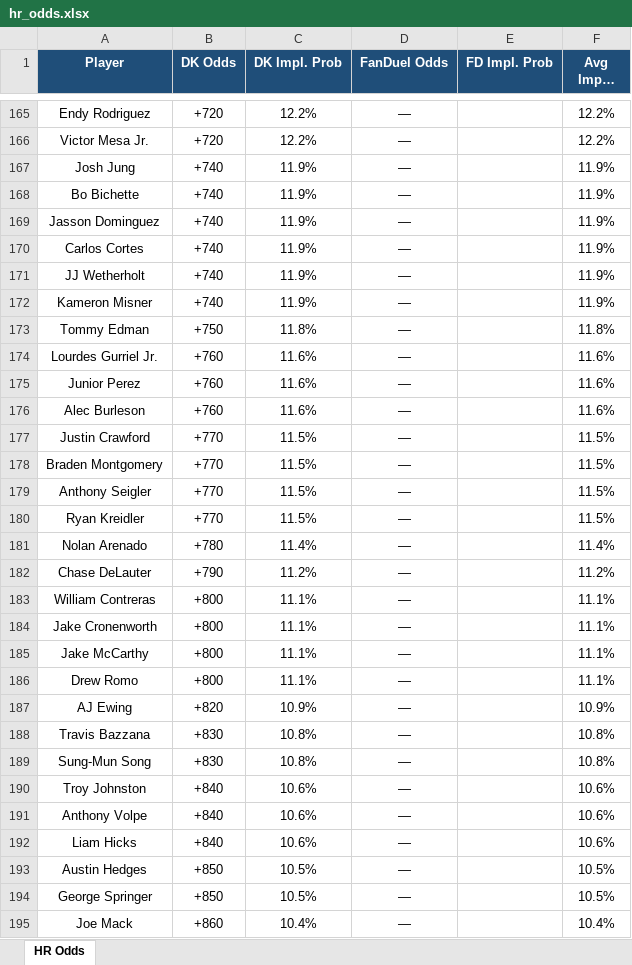
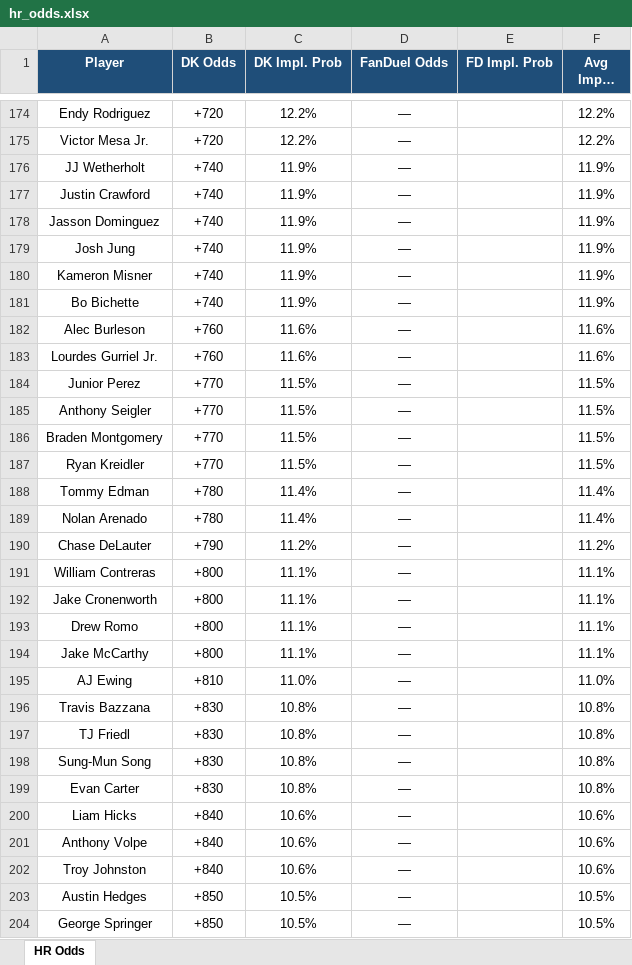
Before and after one commit to kornbergercharles-prog/HR-Odds-Scraper, an Excel workbook: hr_odds.xlsx, sheet HR Odds, drawn as a sheet; only a part is shown, gaps mark what is left out; the shorter side is filled out with more unchanged rows; long unchanged cells end in …; values as stored, in another font and other column widths than the file's, no borders; removed rows and columns are numbered as before the commit, all else as after; the diff covers the shown part only; the diff names each change by its address in the sheet, - before the commit and + after, or states it on an @@ line.

```diff
--- a/hr_odds.xlsx (sheet HR Odds)
+++ b/hr_odds.xlsx (sheet HR Odds)
@@ row 171 moved to row 176: JJ Wetherholt @@
+row 177: Justin Crawford | +740 | 11.9% | — |  | 11.9%
@@ row 169 moved to row 178: Jasson Dominguez @@
@@ row 172 moved to row 180: Kameron Misner @@
-row 170: Carlos Cortes | +740 | 11.9% | — |  | 11.9%
-row 173: Tommy Edman | +750 | 11.8% | — |  | 11.8%
@@ row 176 moved to row 182: Alec Burleson @@
-B184 (DK Odds): +760
+B184 (DK Odds): +770
-C184 (DK Impl. Prob): 11.6%
+C184 (DK Impl. Prob): 11.5%
-F184 (Avg Impl. Prob): 11.6%
+F184 (Avg Impl. Prob): 11.5%
-A185 (Player): Justin Crawford
+A185 (Player): Anthony Seigler
-row 179: Anthony Seigler | +770 | 11.5% | — |  | 11.5%
+row 188: Tommy Edman | +780 | 11.4% | — |  | 11.4%
@@ row 186 moved to row 193: Drew Romo @@
-B195 (DK Odds): +820
+B195 (DK Odds): +810
-C195 (DK Impl. Prob): 10.9%
+C195 (DK Impl. Prob): 11.0%
-F195 (Avg Impl. Prob): 10.9%
+F195 (Avg Impl. Prob): 11.0%
+row 197: TJ Friedl | +830 | 10.8% | — |  | 10.8%
+row 199: Evan Carter | +830 | 10.8% | — |  | 10.8%
@@ row 192 moved to row 200: Liam Hicks @@
@@ row 191 moved to row 201: Anthony Volpe @@
```
Also changed, not shown: 30 added rows, 22 removed rows, 31 moved rows, 34 edited cells and cell formats elsewhere in this sheet, 2 other files.
